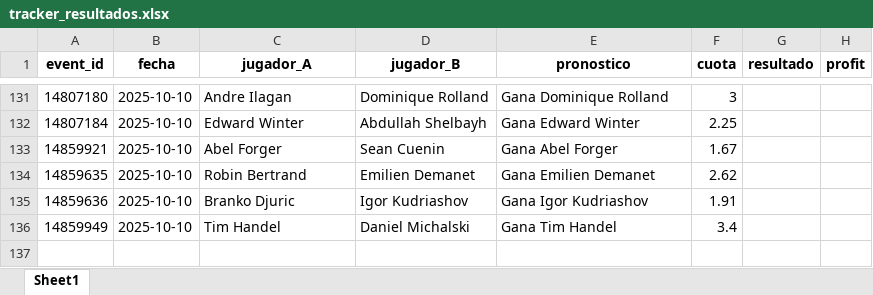
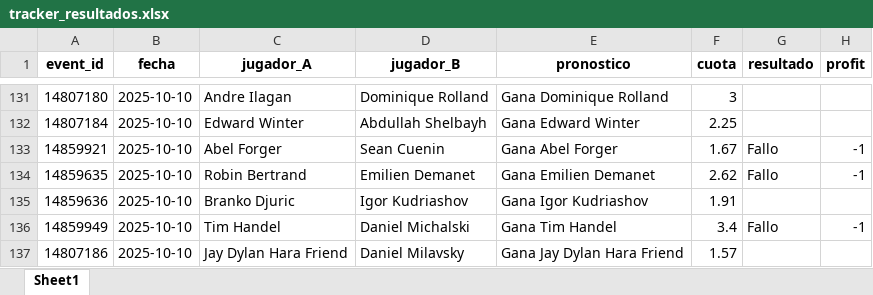
Before and after one commit to andreuroigv/tennis-tracker-app, an Excel workbook: tracker_resultados.xlsx, sheet Sheet1, drawn as a sheet; only a part is shown, gaps mark what is left out; values as stored, in another font and other column widths than the file's, no borders; the diff names each change by its address in the sheet, - before the commit and + after, or states it on an @@ line.

Commit message:
🔄 Actualización automática del tracker

```diff
--- a/tracker_resultados.xlsx (sheet Sheet1)
+++ b/tracker_resultados.xlsx (sheet Sheet1)
-G133:G134 (resultado): (empty)
+G133:G134 (resultado): Fallo
-H133:H134 (profit): (empty)
+H133:H134 (profit): -1
-G136 (resultado): (empty)
+G136 (resultado): Fallo
-H136 (profit): (empty)
+H136 (profit): -1
+row 137: 14807186 | 2025-10-10 | Jay Dylan Hara Friend | Daniel Milavsky | Gana Jay Dylan Hara Friend | 1.57
```
